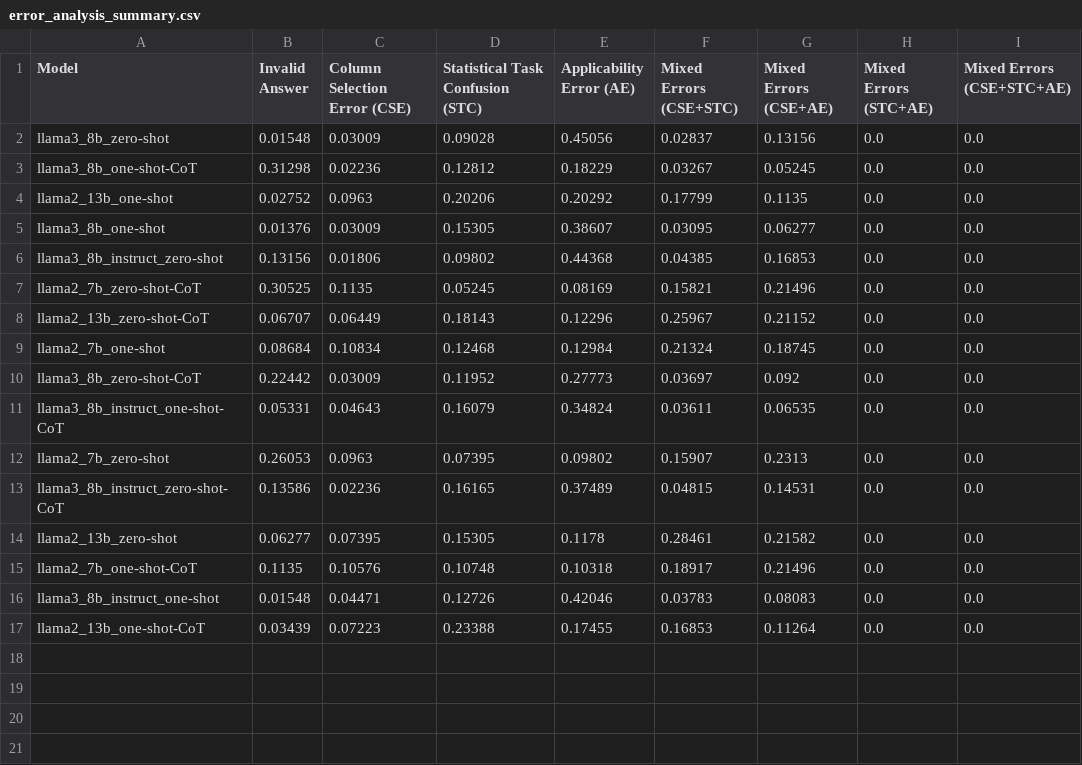
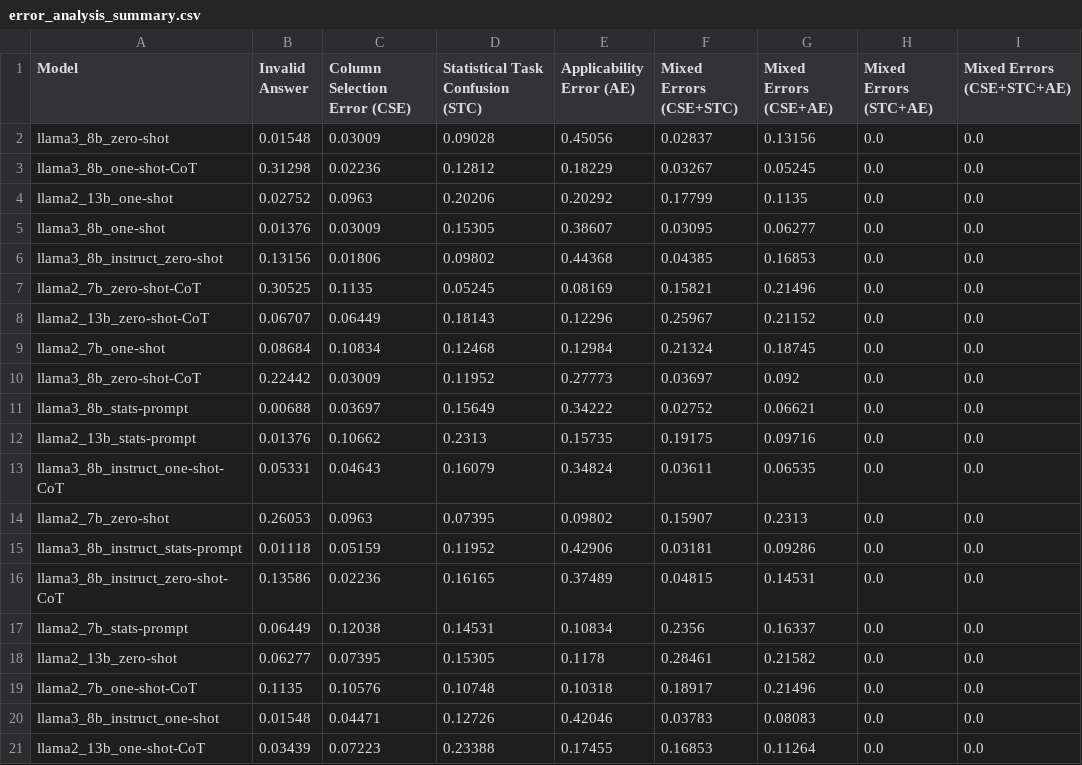
Before and after one commit to EllyL0615/M4R-Elly, a CSV file: StatQA/Model Answer/Task Performance/error_analysis_summary.csv, drawn as a sheet.

```diff
--- a/StatQA/Model Answer/Task Performance/error_analysis_summary.csv
+++ b/StatQA/Model Answer/Task Performance/error_analysis_summary.csv
@@ -10,5 +10,9 @@ llama2_7b_one-shot,0.08684,0.10834,0.12468,0.12984,0.21324,0.18745,0.0,0.0
 llama3_8b_zero-shot-CoT,0.22442,0.03009,0.11952,0.27773,0.03697,0.092,0.0,0.0
+llama3_8b_stats-prompt,0.00688,0.03697,0.15649,0.34222,0.02752,0.06621,0.0,0.0
+llama2_13b_stats-prompt,0.01376,0.10662,0.2313,0.15735,0.19175,0.09716,0.0,0.0
 llama3_8b_instruct_one-shot-CoT,0.05331,0.04643,0.16079,0.34824,0.03611,0.06535,0.0,0.0
 llama2_7b_zero-shot,0.26053,0.0963,0.07395,0.09802,0.15907,0.2313,0.0,0.0
+llama3_8b_instruct_stats-prompt,0.01118,0.05159,0.11952,0.42906,0.03181,0.09286,0.0,0.0
 llama3_8b_instruct_zero-shot-CoT,0.13586,0.02236,0.16165,0.37489,0.04815,0.14531,0.0,0.0
+llama2_7b_stats-prompt,0.06449,0.12038,0.14531,0.10834,0.2356,0.16337,0.0,0.0
 llama2_13b_zero-shot,0.06277,0.07395,0.15305,0.1178,0.28461,0.21582,0.0,0.0
```
Also changed, not shown: StatQA/Model Answer/Task Performance/Columns Selection/columns_selection_summary_performance.csv, StatQA/Model Answer/Task Performance/Methods Selection/methods_selection_summary_performance.csv, 4 other files.
